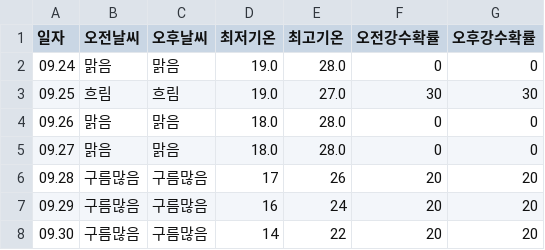
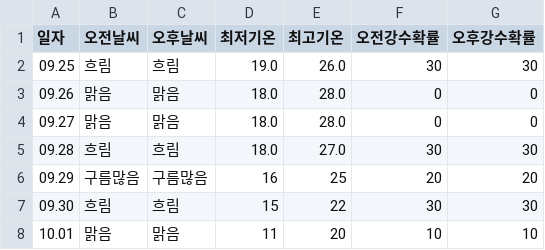
Before and after one commit to tndhrthwls12/Gangdong-infographic26, a CSV file: weather-data/weather_7days.csv, drawn as a sheet.

```diff
--- a/weather-data/weather_7days.csv
+++ b/weather-data/weather_7days.csv
@@ -1,8 +1,8 @@
 일자,오전날씨,오후날씨,최저기온,최고기온,오전강수확률,오후강수확률
-09.24,맑음,맑음,19.0,28.0,0,0
-09.25,흐림,흐림,19.0,27.0,30,30
+09.25,흐림,흐림,19.0,26.0,30,30
 09.26,맑음,맑음,18.0,28.0,0,0
 09.27,맑음,맑음,18.0,28.0,0,0
-09.28,구름많음,구름많음,17,26,20,20
-09.29,구름많음,구름많음,16,24,20,20
-09.30,구름많음,구름많음,14,22,20,20
+09.28,흐림,흐림,18.0,27.0,30,30
+09.29,구름많음,구름많음,16,25,20,20
+09.30,흐림,흐림,15,22,30,30
+10.01,맑음,맑음,11,20,10,10
```
